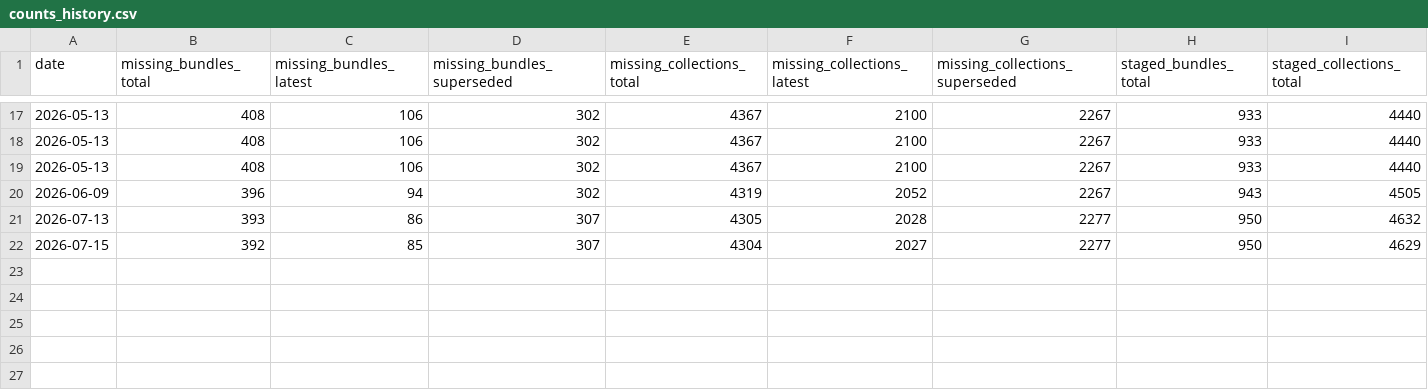
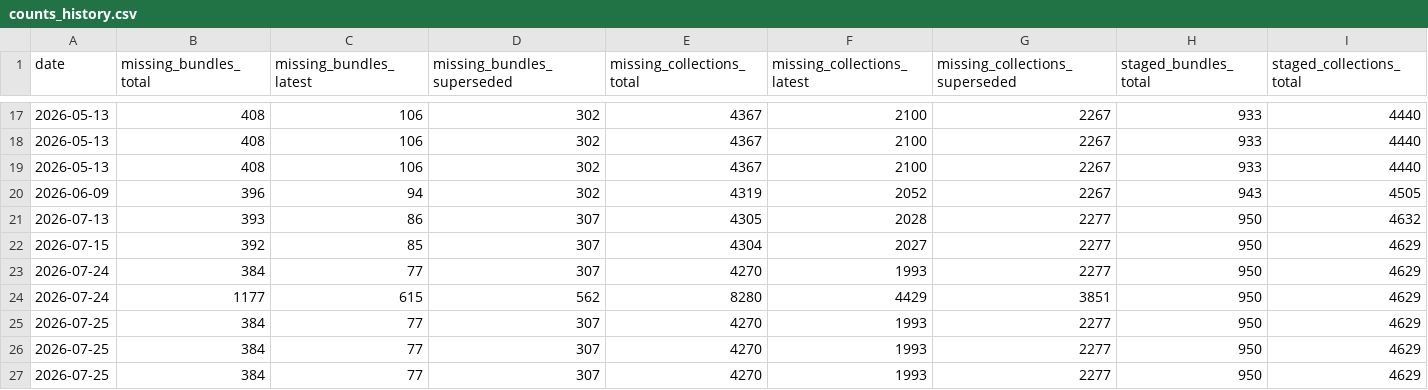
Before and after one commit to NASA-PDS/registry, a CSV file: docs/status/counts_history.csv, drawn as a sheet; only a part is shown, gaps mark what is left out.

```diff
--- a/docs/status/counts_history.csv
+++ b/docs/status/counts_history.csv
@@ -22 +22,6 @@ date,missing_bundles_total,missing_bundles_latest,missing_bundles_superseded,mis
 2026-07-15,392,85,307,4304,2027,2277,950,4629
+2026-07-24,384,77,307,4270,1993,2277,950,4629
+2026-07-24,1177,615,562,8280,4429,3851,950,4629
+2026-07-25,384,77,307,4270,1993,2277,950,4629
+2026-07-25,384,77,307,4270,1993,2277,950,4629
+2026-07-25,384,77,307,4270,1993,2277,950,4629
```
Also changed, not shown: docs/status/burnup_by_node.csv, docs/status/burnup_history.csv, 8 other files.
